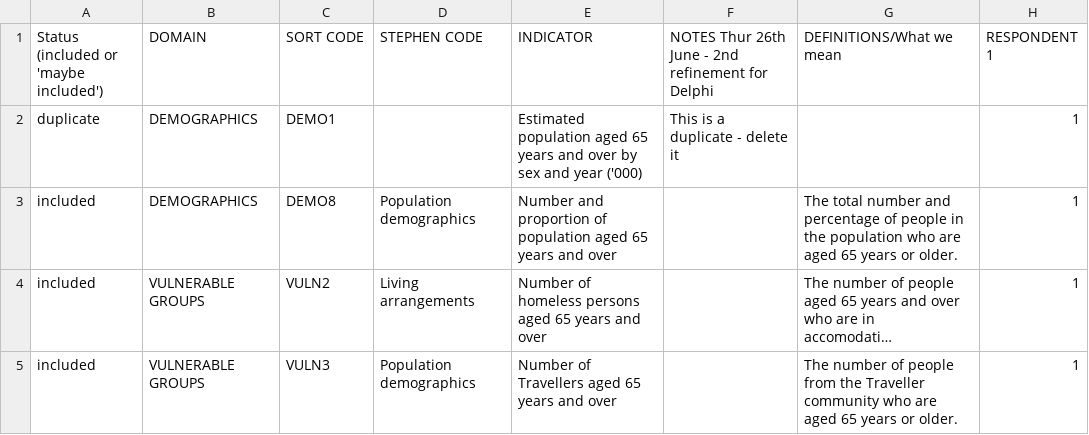
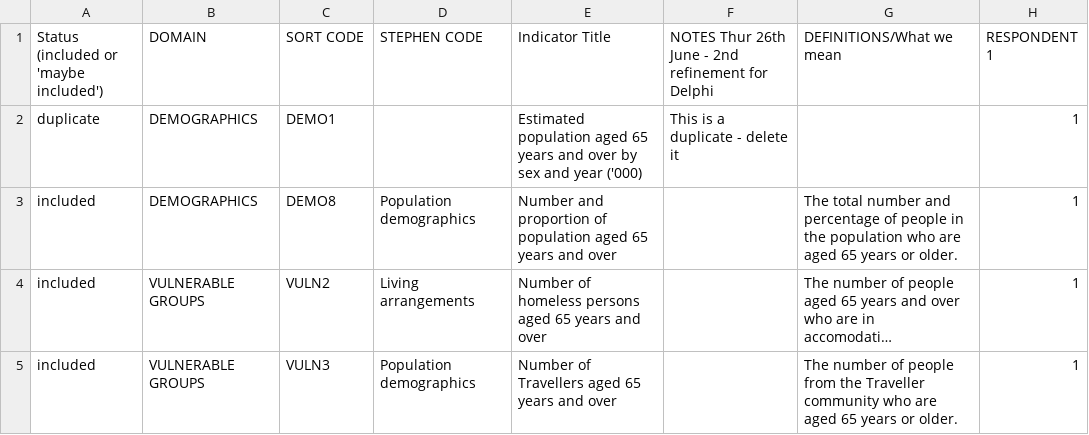
Before and after one commit to junli-liang-johnny/hse-scripts, a CSV file: data/joined.csv, drawn as a sheet; only a part is shown; long unchanged cells end in …; the diff names each change by its address in the sheet, - before the commit and + after, or states it on an @@ line.

Commit message:
added pipeline scripts - re order, add columns & subheaders

```diff
--- a/data/joined.csv
+++ b/data/joined.csv
-E1: INDICATOR
+E1: Indicator Title
```
Also changed, not shown: 8 other files.
